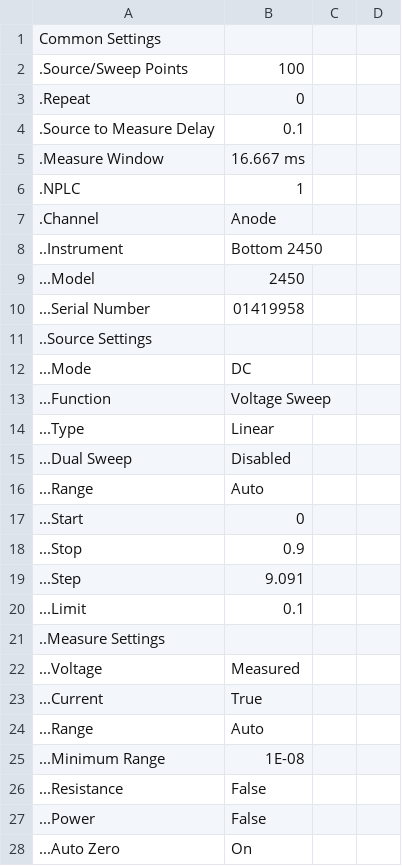
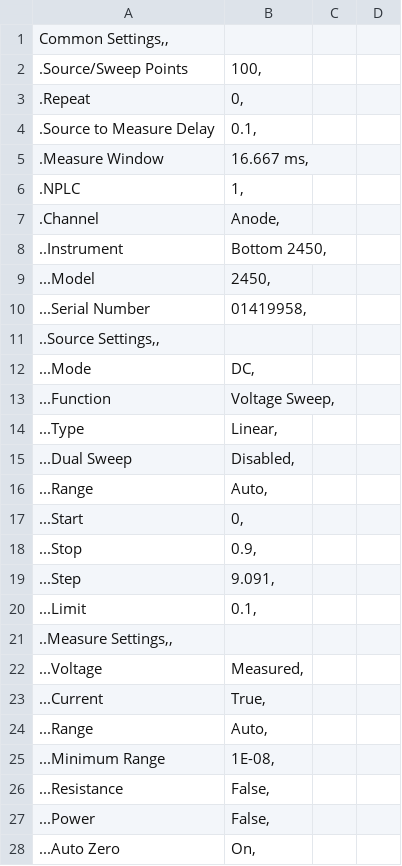
Before and after one commit to tektronix/keithley, a CSV file: Application_Specific/Kickstart Test Templates/VFD_1channel/VFD_1_chan_data.csv, drawn as a sheet; only a part is shown; the diff covers the shown part only.

Commit message:
Update VFD_1_chan_data.csv

```diff
--- a/Application_Specific/Kickstart Test Templates/VFD_1channel/VFD_1_chan_data.csv
+++ b/Application_Specific/Kickstart Test Templates/VFD_1channel/VFD_1_chan_data.csv
@@ -1,28 +1,28 @@
-"Common Settings"	"	"		
-".Source/Sweep Points"	"	100"		
-".Repeat"	"	0"		
-".Source to Measure Delay"	"	0.1"		
-".Measure Window"	"	16.667 ms"		
-".NPLC"	"	1"		
-".Channel"	"	Anode"		
-"..Instrument"	"	Bottom 2450"		
-"...Model"	"	2450"		
-"...Serial Number"	"	01419958"		
-"..Source Settings"	"	"		
-"...Mode"	"	DC"		
-"...Function"	"	Voltage Sweep"		
-"...Type"	"	Linear"		
-"...Dual Sweep"	"	Disabled"		
-"...Range"	"	Auto"		
-"...Start"	"	0"		
-"...Stop"	0.9		
-"...Step"	9.091		
-"...Limit"	"	0.1"		
-"..Measure Settings"	"	"		
-"...Voltage"	"	Measured"		
-"...Current"	"	True"		
-"...Range"	"	Auto"		
-"...Minimum Range"	"	1E-08"		
-"...Resistance"	"	False"		
-"...Power"	"	False"		
-"...Auto Zero"	"	On"		
+"Common Settings",,
+".Source/Sweep Points"	"	100",
+".Repeat"	"	0",
+".Source to Measure Delay"	"	0.1",
+".Measure Window"	"	16.667 ms",
+".NPLC"	"	1",
+".Channel"	"	Anode",
+"..Instrument"	"	Bottom 2450",
+"...Model"	"	2450",
+"...Serial Number"	"	01419958",
+"..Source Settings",,
+"...Mode"	"	DC",
+"...Function"	"	Voltage Sweep",
+"...Type"	"	Linear",
+"...Dual Sweep"	"	Disabled",
+"...Range"	"	Auto",
+"...Start"	"	0",
+"...Stop"	0.9,
+"...Step"	9.091,
+"...Limit"	"	0.1",
+"..Measure Settings",,
+"...Voltage"	"	Measured",
+"...Current"	"	True",
+"...Range"	"	Auto",
+"...Minimum Range"	"	1E-08",
+"...Resistance"	"	False",
+"...Power"	"	False",
+"...Auto Zero"	"	On",
```
Also changed, not shown: 5 edited cells elsewhere in this file.
